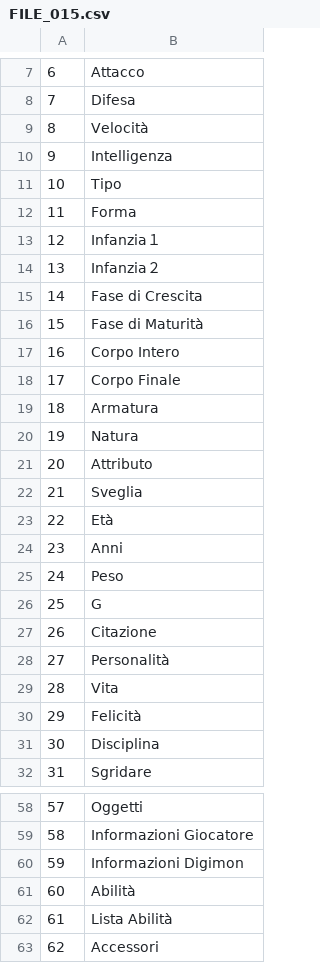
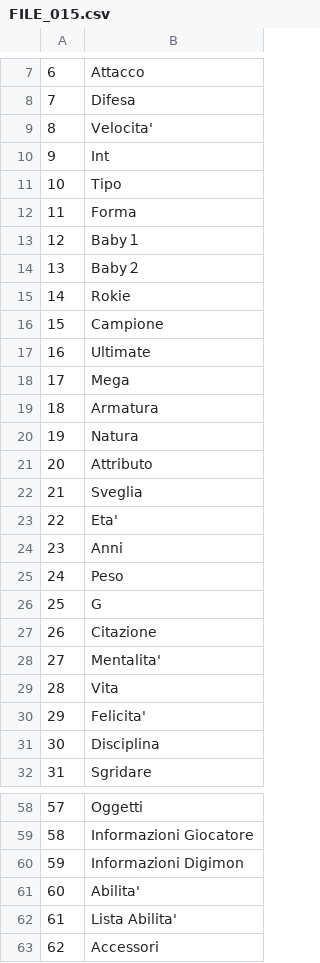
Before and after one commit to acquetto/acquettoita, a CSV file: Export/FILE_015.csv, drawn as a sheet; only a part is shown, gaps mark what is left out; the diff covers the shown part only.

Commit message:
Update Export/FILE_015.csv

```diff
--- a/Export/FILE_015.csv
+++ b/Export/FILE_015.csv
@@ -8,12 +8,12 @@
 7;Difesa
-8;Velocità
-9;Intelligenza
+8;Velocita'
+9;Int
 10;Tipo
 11;Forma
-12;Infanzia１
-13;Infanzia２
-14;Fase di Crescita
-15;Fase di Maturità
-16;Corpo Intero
-17;Corpo Finale
+12;Baby１
+13;Baby２
+14;Rokie
+15;Campione
+16;Ultimate
+17;Mega
 18;Armatura
@@ -22,3 +22,3 @@
 21;Sveglia
-22;Età
+22;Eta'
 23;Anni
@@ -27,5 +27,5 @@
 26;Citazione
-27;Personalità
+27;Mentalita'
 28;Vita
-29;Felicità
+29;Felicita'
 30;Disciplina
@@ -60,4 +60,4 @@
 59;Informazioni Digimon
-60;Abilità
-61;Lista Abilità
+60;Abilita'
+61;Lista Abilita'
 62;Accessori
```
Also changed, not shown: 8 edited cells elsewhere in this file.
